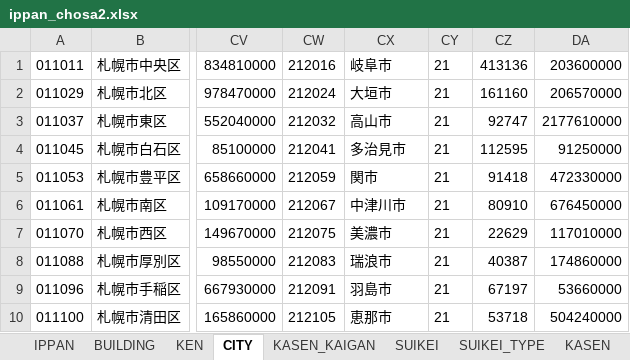
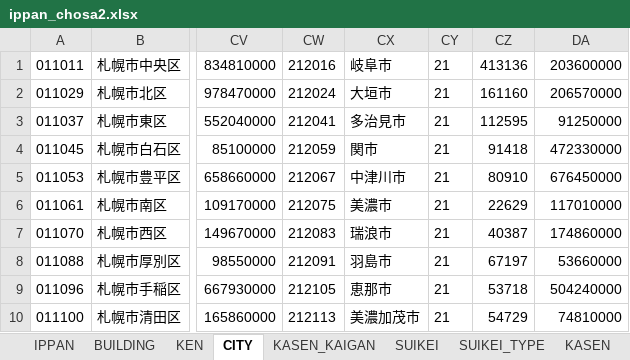
Before and after one commit to o-okada/suigai_website_2022, an Excel workbook: src/static/ippan_chosa2.xlsx, sheet CITY, drawn as a sheet; only a part is shown, gaps mark what is left out; values as stored, in another font and other column widths than the file's, no borders; the diff covers the shown part only; the diff names each change by its address in the sheet, - before the commit and + after, or states it on an @@ line.

```diff
--- a/src/static/ippan_chosa2.xlsx (sheet CITY)
+++ b/src/static/ippan_chosa2.xlsx (sheet CITY)
-CW3: 212032
+CW3: 212041
-CX3: 高山市
+CX3: 多治見市
-CZ3: 92747
+CZ3: 112595
-DA3: 2177610000
+DA3: 91250000
-CW4: 212041
+CW4: 212059
-CX4: 多治見市
+CX4: 関市
-CZ4: 112595
+CZ4: 91418
-DA4: 91250000
+DA4: 472330000
-CW5: 212059
+CW5: 212067
-CX5: 関市
+CX5: 中津川市
-CZ5: 91418
+CZ5: 80910
-DA5: 472330000
+DA5: 676450000
-CW6: 212067
+CW6: 212075
-CX6: 中津川市
+CX6: 美濃市
-CZ6: 80910
+CZ6: 22629
-DA6: 676450000
+DA6: 117010000
-CW7: 212075
+CW7: 212083
-CX7: 美濃市
+CX7: 瑞浪市
-CZ7: 22629
+CZ7: 40387
-DA7: 117010000
+DA7: 174860000
-CW8: 212083
+CW8: 212091
-CX8: 瑞浪市
+CX8: 羽島市
-CZ8: 40387
+CZ8: 67197
-DA8: 174860000
+DA8: 53660000
-CW9: 212091
+CW9: 212105
-CX9: 羽島市
+CX9: 恵那市
-CZ9: 67197
+CZ9: 53718
-DA9: 53660000
+DA9: 504240000
-CW10: 212105
+CW10: 212113
-CX10: 恵那市
+CX10: 美濃加茂市
-CZ10: 53718
+CZ10: 54729
-DA10: 504240000
+DA10: 74810000
```
Also changed, not shown: 129 edited cells elsewhere in this sheet, sheet UNDERGROUND, sheet CITY_VLOOK, src/static/building2.xlsx, src/static/ken2.xlsx, 49 other files.
